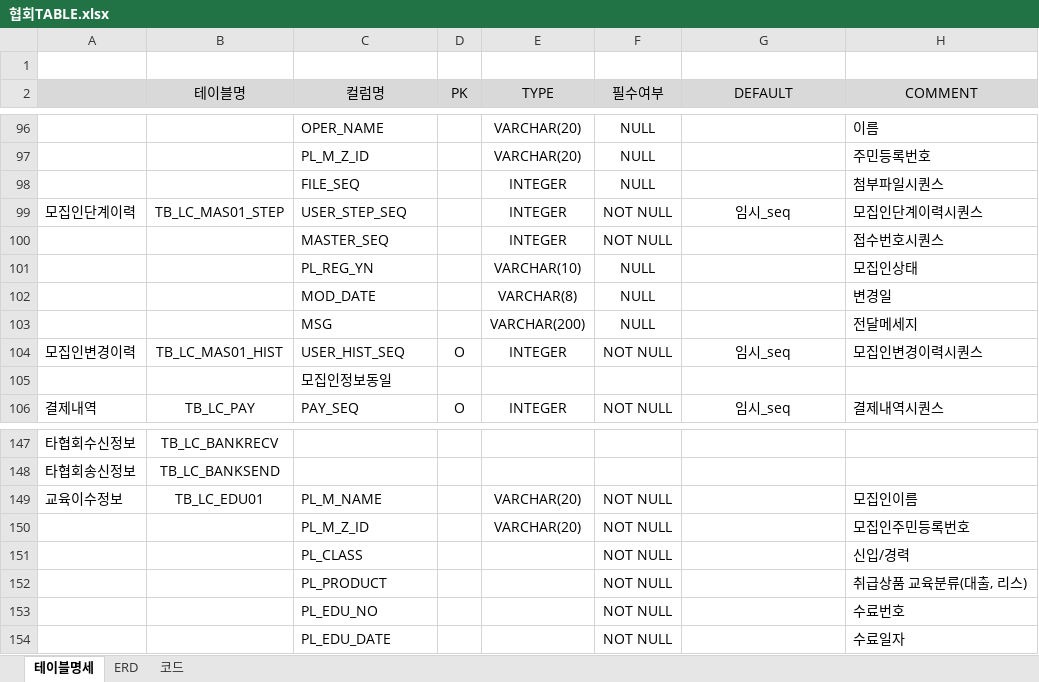
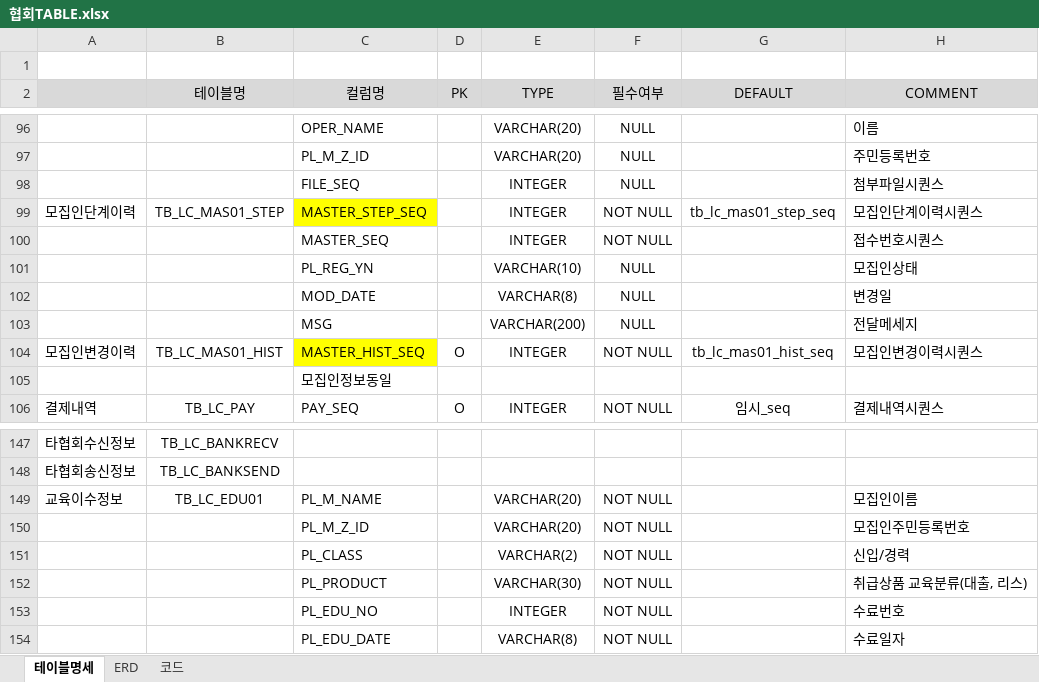
Before and after one commit to leebyungkwon/loans, an Excel workbook: src/main/document/협회TABLE.xlsx, sheet 테이블명세, drawn as a sheet; only a part is shown, gaps mark what is left out; values as stored, in another font and other column widths than the file's, no borders; the diff names each change by its address in the sheet, - before the commit and + after, or states it on an @@ line.

Commit message:
2021-05-04 table_ddl 변경 및 테이블명세서 수정

```diff
--- a/src/main/document/협회TABLE.xlsx (sheet 테이블명세)
+++ b/src/main/document/협회TABLE.xlsx (sheet 테이블명세)
-C99 (컬럼명): USER_STEP_SEQ
+C99 (컬럼명): MASTER_STEP_SEQ
-C99 fill: none
+C99 fill: #FFFF00
-G99 (DEFAULT): 임시_seq
+G99 (DEFAULT): tb_lc_mas01_step_seq
-C104 (컬럼명): USER_HIST_SEQ
+C104 (컬럼명): MASTER_HIST_SEQ
-C104 fill: none
+C104 fill: #FFFF00
-G104 (DEFAULT): 임시_seq
+G104 (DEFAULT): tb_lc_mas01_hist_seq
-E151 (TYPE): (empty)
+E151 (TYPE): VARCHAR(2)
-E152 (TYPE): (empty)
+E152 (TYPE): VARCHAR(30)
-E153 (TYPE): (empty)
+E153 (TYPE): INTEGER
-E154 (TYPE): (empty)
+E154 (TYPE): VARCHAR(8)
```
Also changed, not shown: 4 other files.
